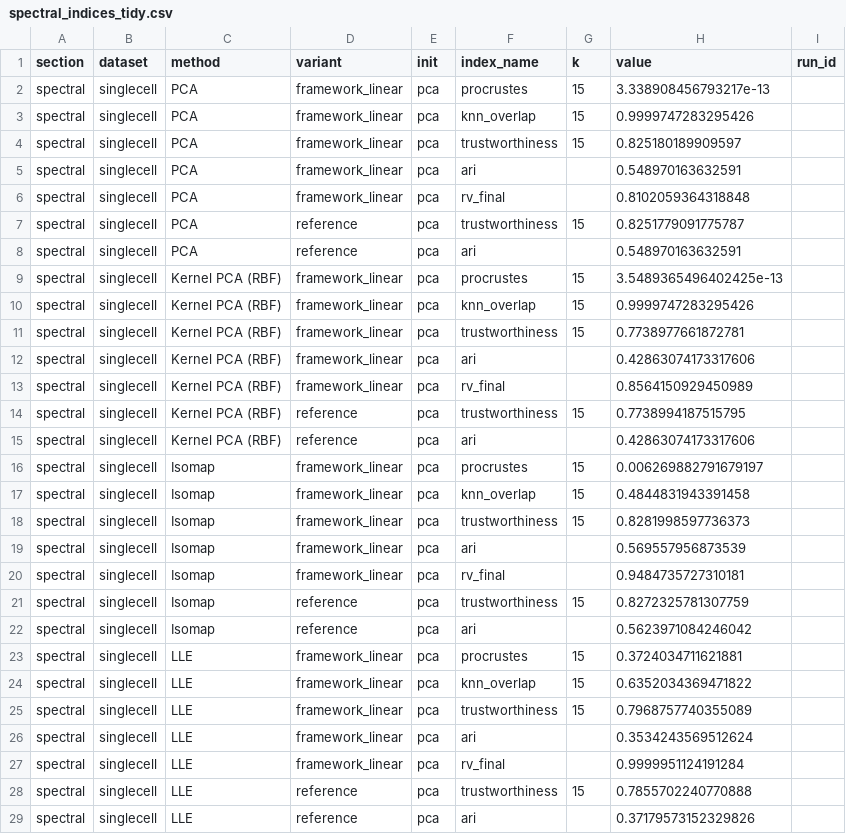
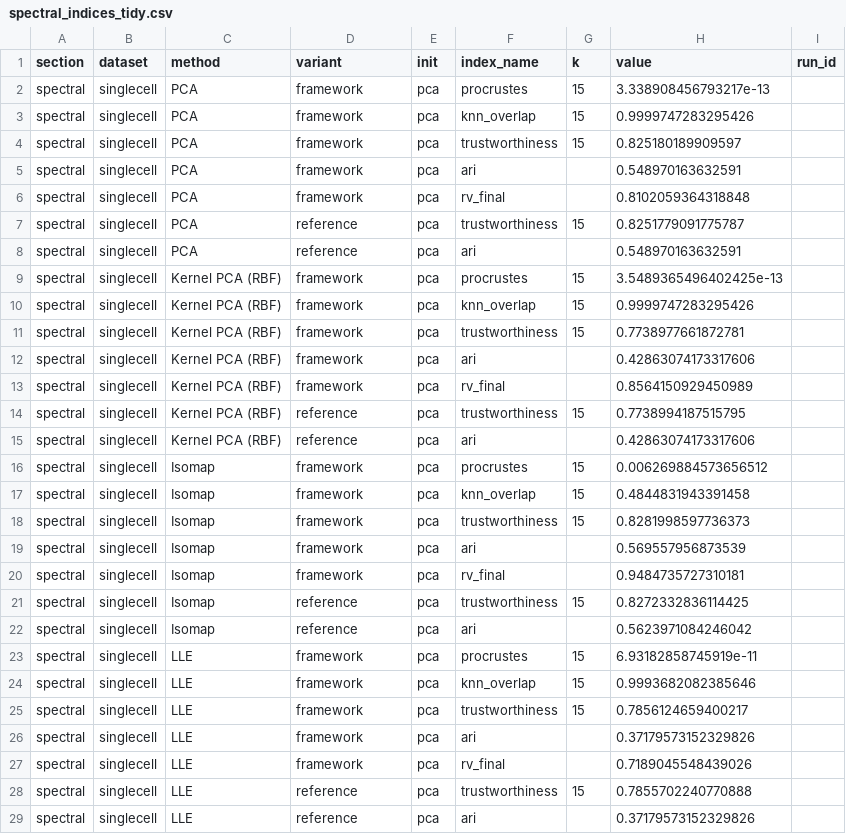
Before and after one commit to gguex/rv_dimred, a CSV file: results/indices/spectral/spectral_indices_tidy.csv, drawn as a sheet; only a part is shown; the diff covers the shown part only.

Commit message:
create results on spectral methods

```diff
--- a/results/indices/spectral/spectral_indices_tidy.csv
+++ b/results/indices/spectral/spectral_indices_tidy.csv
@@ -1,28 +1,28 @@
 section,dataset,method,variant,init,index_name,k,value,run_id
-spectral,singlecell,PCA,framework_linear,pca,procrustes,15,3.338908456793217e-13,
-spectral,singlecell,PCA,framework_linear,pca,knn_overlap,15,0.9999747283295426,
-spectral,singlecell,PCA,framework_linear,pca,trustworthiness,15,0.825180189909597,
-spectral,singlecell,PCA,framework_linear,pca,ari,,0.548970163632591,
-spectral,singlecell,PCA,framework_linear,pca,rv_final,,0.8102059364318848,
+spectral,singlecell,PCA,framework,pca,procrustes,15,3.338908456793217e-13,
+spectral,singlecell,PCA,framework,pca,knn_overlap,15,0.9999747283295426,
+spectral,singlecell,PCA,framework,pca,trustworthiness,15,0.825180189909597,
+spectral,singlecell,PCA,framework,pca,ari,,0.548970163632591,
+spectral,singlecell,PCA,framework,pca,rv_final,,0.8102059364318848,
 spectral,singlecell,PCA,reference,pca,trustworthiness,15,0.8251779091775787,
 spectral,singlecell,PCA,reference,pca,ari,,0.548970163632591,
-spectral,singlecell,Kernel PCA (RBF),framework_linear,pca,procrustes,15,3.5489365496402425e-13,
-spectral,singlecell,Kernel PCA (RBF),framework_linear,pca,knn_overlap,15,0.9999747283295426,
-spectral,singlecell,Kernel PCA (RBF),framework_linear,pca,trustworthiness,15,0.7738977661872781,
-spectral,singlecell,Kernel PCA (RBF),framework_linear,pca,ari,,0.42863074173317606,
-spectral,singlecell,Kernel PCA (RBF),framework_linear,pca,rv_final,,0.8564150929450989,
+spectral,singlecell,Kernel PCA (RBF),framework,pca,procrustes,15,3.5489365496402425e-13,
+spectral,singlecell,Kernel PCA (RBF),framework,pca,knn_overlap,15,0.9999747283295426,
+spectral,singlecell,Kernel PCA (RBF),framework,pca,trustworthiness,15,0.7738977661872781,
+spectral,singlecell,Kernel PCA (RBF),framework,pca,ari,,0.42863074173317606,
+spectral,singlecell,Kernel PCA (RBF),framework,pca,rv_final,,0.8564150929450989,
 spectral,singlecell,Kernel PCA (RBF),reference,pca,trustworthiness,15,0.7738994187515795,
 spectral,singlecell,Kernel PCA (RBF),reference,pca,ari,,0.42863074173317606,
-spectral,singlecell,Isomap,framework_linear,pca,procrustes,15,0.006269882791679197,
-spectral,singlecell,Isomap,framework_linear,pca,knn_overlap,15,0.4844831943391458,
-spectral,singlecell,Isomap,framework_linear,pca,trustworthiness,15,0.8281998597736373,
-spectral,singlecell,Isomap,framework_linear,pca,ari,,0.569557956873539,
-spectral,singlecell,Isomap,framework_linear,pca,rv_final,,0.9484735727310181,
-spectral,singlecell,Isomap,reference,pca,trustworthiness,15,0.8272325781307759,
+spectral,singlecell,Isomap,framework,pca,procrustes,15,0.006269884573656512,
+spectral,singlecell,Isomap,framework,pca,knn_overlap,15,0.4844831943391458,
+spectral,singlecell,Isomap,framework,pca,trustworthiness,15,0.8281998597736373,
+spectral,singlecell,Isomap,framework,pca,ari,,0.569557956873539,
+spectral,singlecell,Isomap,framework,pca,rv_final,,0.9484735727310181,
+spectral,singlecell,Isomap,reference,pca,trustworthiness,15,0.8272332836114425,
 spectral,singlecell,Isomap,reference,pca,ari,,0.5623971084246042,
-spectral,singlecell,LLE,framework_linear,pca,procrustes,15,0.3724034711621881,
-spectral,singlecell,LLE,framework_linear,pca,knn_overlap,15,0.6352034369471822,
-spectral,singlecell,LLE,framework_linear,pca,trustworthiness,15,0.7968757740355089,
-spectral,singlecell,LLE,framework_linear,pca,ari,,0.3534243569512624,
-spectral,singlecell,LLE,framework_linear,pca,rv_final,,0.9999951124191284,
+spectral,singlecell,LLE,framework,pca,procrustes,15,6.93182858745919e-11,
+spectral,singlecell,LLE,framework,pca,knn_overlap,15,0.9993682082385646,
+spectral,singlecell,LLE,framework,pca,trustworthiness,15,0.7856124659400217,
+spectral,singlecell,LLE,framework,pca,ari,,0.37179573152329826,
+spectral,singlecell,LLE,framework,pca,rv_final,,0.7189045548439026,
 spectral,singlecell,LLE,reference,pca,trustworthiness,15,0.7855702240770888,
```
Also changed, not shown: 89 edited cells elsewhere in this file, results/coordinates/spectral/run_meta.csv, results/indices/spectral/spectral_indices_table.csv, 25 other files.
